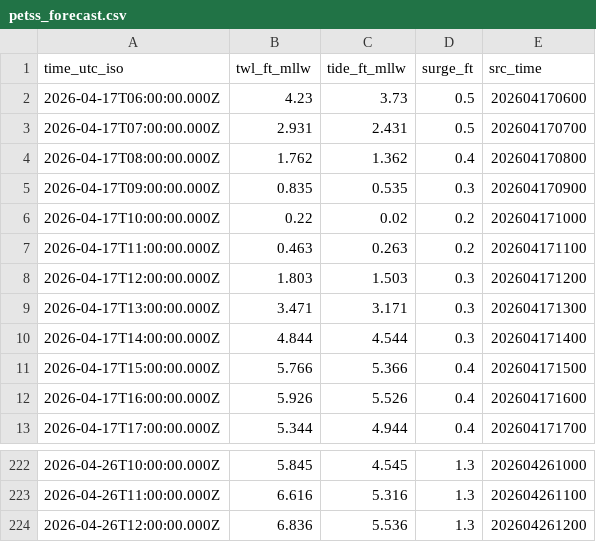
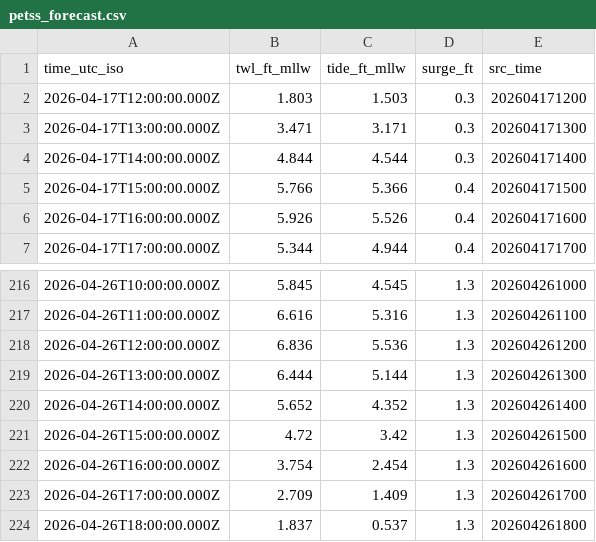
Before and after one commit to hondrospj/Reedy-Point, a CSV file: data/petss_forecast.csv, drawn as a sheet; only a part is shown, gaps mark what is left out; removed rows and columns are numbered as before the commit, all else as after; the diff covers the shown part only; the diff names each change by its address in the sheet, - before the commit and + after, or states it on an @@ line.

```diff
--- a/data/petss_forecast.csv
+++ b/data/petss_forecast.csv
-row 2: 2026-04-17T06:00:00.000Z | 4.23 | 3.73 | 0.5 | 202604170600
-row 3: 2026-04-17T07:00:00.000Z | 2.931 | 2.431 | 0.5 | 202604170700
-row 4: 2026-04-17T08:00:00.000Z | 1.762 | 1.362 | 0.4 | 202604170800
-row 5: 2026-04-17T09:00:00.000Z | 0.835 | 0.535 | 0.3 | 202604170900
-row 6: 2026-04-17T10:00:00.000Z | 0.22 | 0.02 | 0.2 | 202604171000
-row 7: 2026-04-17T11:00:00.000Z | 0.463 | 0.263 | 0.2 | 202604171100
+row 219: 2026-04-26T13:00:00.000Z | 6.444 | 5.144 | 1.3 | 202604261300
+row 220: 2026-04-26T14:00:00.000Z | 5.652 | 4.352 | 1.3 | 202604261400
+row 221: 2026-04-26T15:00:00.000Z | 4.72 | 3.42 | 1.3 | 202604261500
+row 222: 2026-04-26T16:00:00.000Z | 3.754 | 2.454 | 1.3 | 202604261600
+row 223: 2026-04-26T17:00:00.000Z | 2.709 | 1.409 | 1.3 | 202604261700
+row 224: 2026-04-26T18:00:00.000Z | 1.837 | 0.537 | 1.3 | 202604261800
```
Also changed, not shown: 96 edited cells elsewhere in this file, 3 other files.
